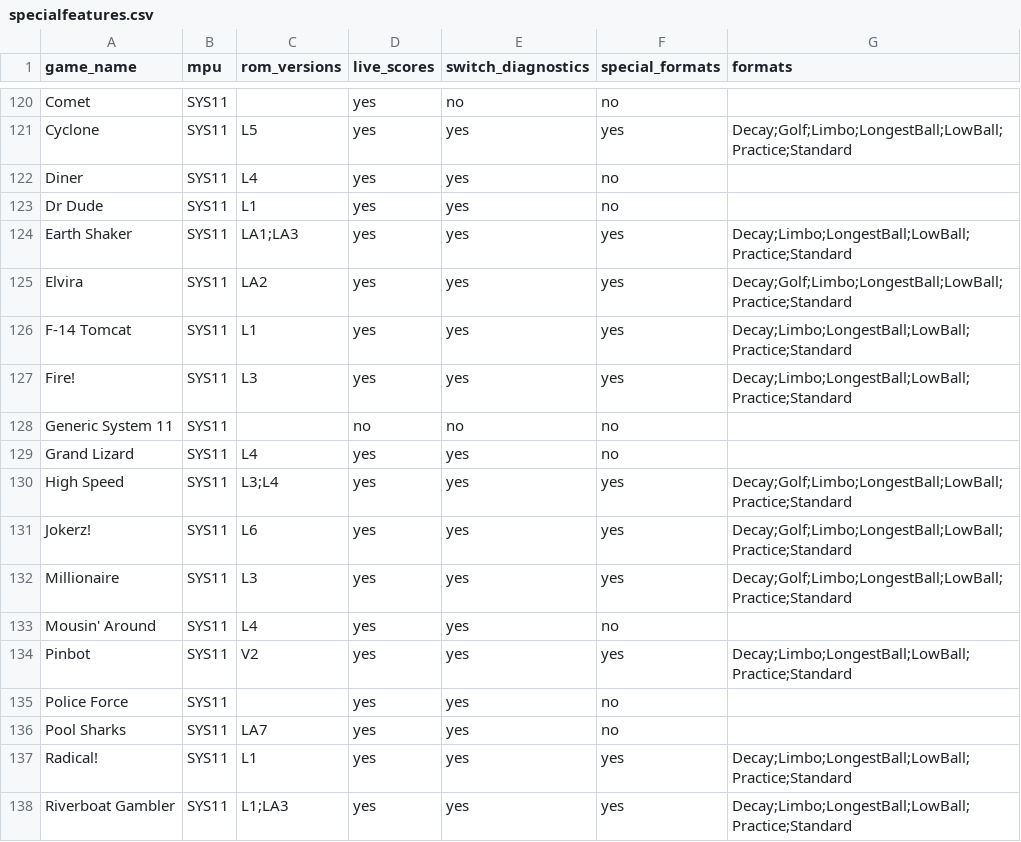
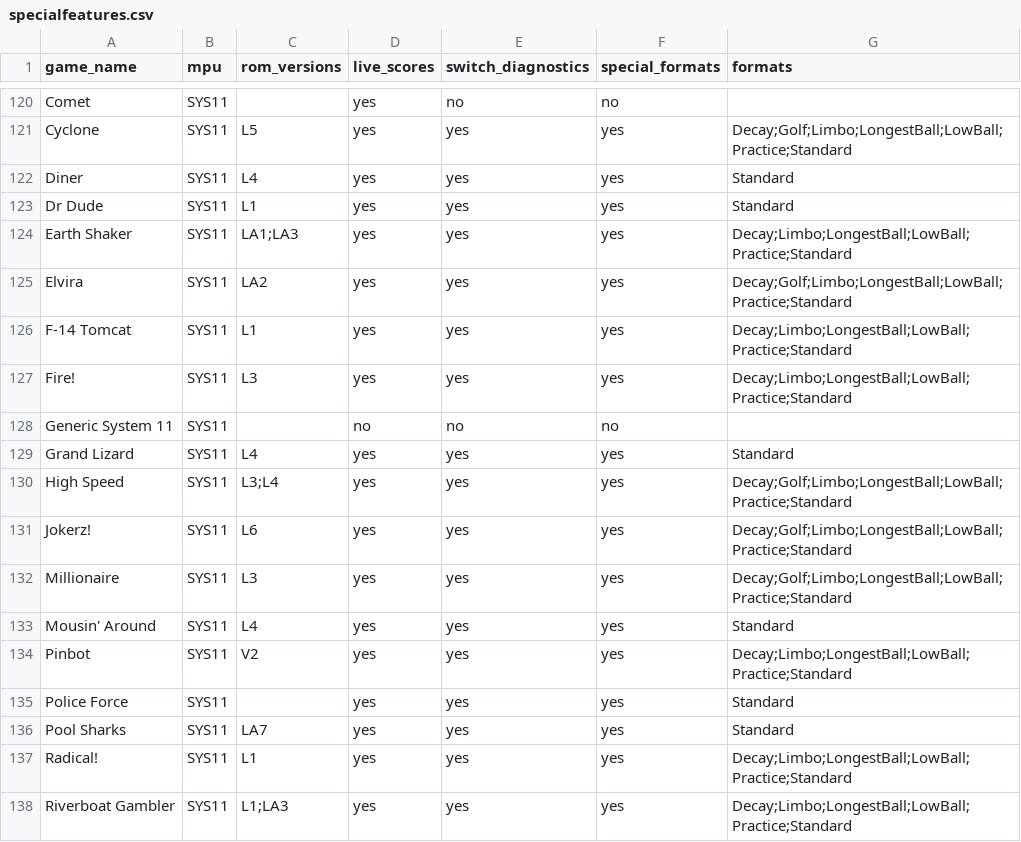
Before and after one commit to warped-pinball/vector, a CSV file: dev/generated/specialfeatures.csv, drawn as a sheet; only a part is shown, gaps mark what is left out.

Commit message:
Adding One Ball format (#447)
* swords of fury

* ci: auto-bump required patch versions

* .

* chore: regenerate specialfeatures CSV [skip ci]

---------

Co-authored-by: github-actions[bot] <41898282+github-actions[bot]@users.noreply.github.com>
Co-authored-by: vector-docs-bot <vector-docs-bot@example.com>

```diff
--- a/dev/generated/specialfeatures.csv
+++ b/dev/generated/specialfeatures.csv
@@ -121,4 +121,4 @@ Comet,SYS11,,yes,no,no,
 Cyclone,SYS11,L5,yes,yes,yes,Decay;Golf;Limbo;LongestBall;LowBall;Practice;Standard
-Diner,SYS11,L4,yes,yes,no,
-Dr Dude,SYS11,L1,yes,yes,no,
+Diner,SYS11,L4,yes,yes,yes,Standard
+Dr Dude,SYS11,L1,yes,yes,yes,Standard
 Earth Shaker,SYS11,LA1;LA3,yes,yes,yes,Decay;Limbo;LongestBall;LowBall;Practice;Standard
@@ -128,3 +128,3 @@ Fire!,SYS11,L3,yes,yes,yes,Decay;Limbo;LongestBall;LowBall;Practice;Standard
 Generic System 11,SYS11,,no,no,no,
-Grand Lizard,SYS11,L4,yes,yes,no,
+Grand Lizard,SYS11,L4,yes,yes,yes,Standard
 High Speed,SYS11,L3;L4,yes,yes,yes,Decay;Golf;Limbo;LongestBall;LowBall;Practice;Standard
@@ -132,6 +132,6 @@ Jokerz!,SYS11,L6,yes,yes,yes,Decay;Golf;Limbo;LongestBall;LowBall;Practice;Stand
 Millionaire,SYS11,L3,yes,yes,yes,Decay;Golf;Limbo;LongestBall;LowBall;Practice;Standard
-Mousin' Around,SYS11,L4,yes,yes,no,
+Mousin' Around,SYS11,L4,yes,yes,yes,Standard
 Pinbot,SYS11,V2,yes,yes,yes,Decay;Limbo;LongestBall;LowBall;Practice;Standard
-Police Force,SYS11,,yes,yes,no,
-Pool Sharks,SYS11,LA7,yes,yes,no,
+Police Force,SYS11,,yes,yes,yes,Standard
+Pool Sharks,SYS11,LA7,yes,yes,yes,Standard
 Radical!,SYS11,L1,yes,yes,yes,Decay;Limbo;LongestBall;LowBall;Practice;Standard
```
Also changed, not shown: 33 other files.
